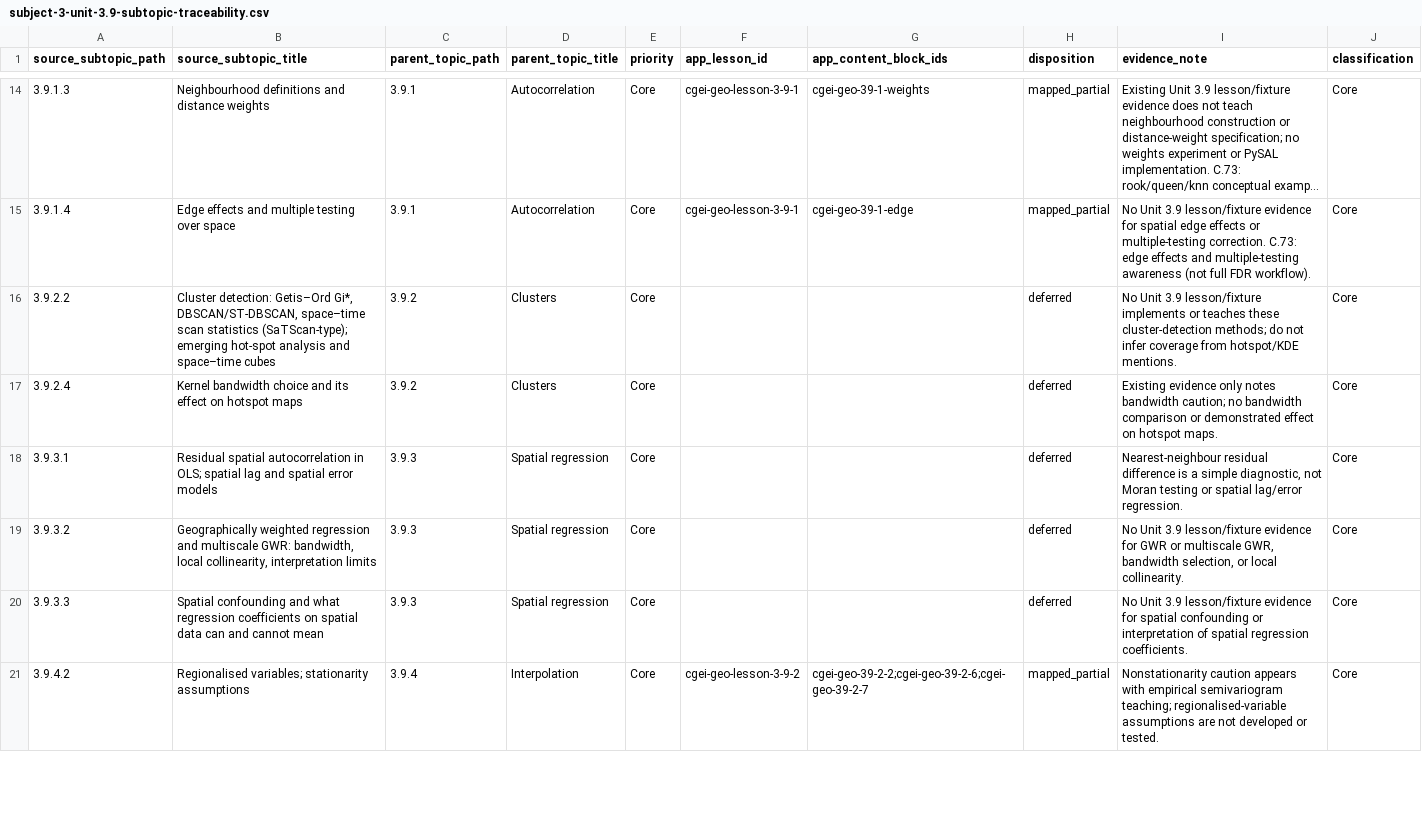
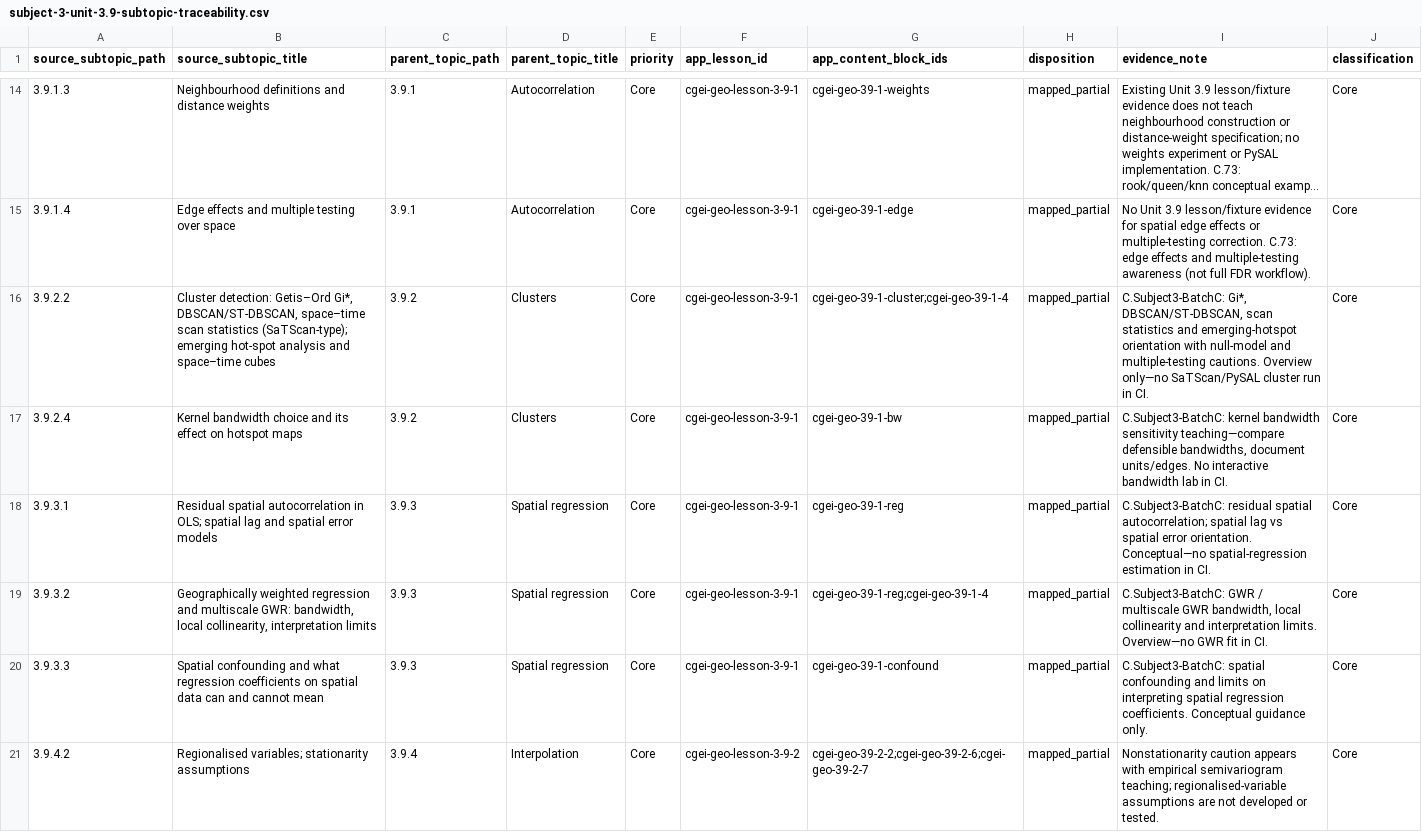
Before and after one commit to musab-shahid/my-study, a CSV file: docs/cgei/subject-3-unit-3.9-subtopic-traceability.csv, drawn as a sheet; only a part is shown, gaps mark what is left out; long unchanged cells end in …; the diff covers the shown part only.

Commit message:
docs(cgei): Unit 3.9 Core deferred leaves -> mapped_partial (Batch C)

```diff
--- a/docs/cgei/subject-3-unit-3.9-subtopic-traceability.csv
+++ b/docs/cgei/subject-3-unit-3.9-subtopic-traceability.csv
@@ -15,7 +15,7 @@ source_subtopic_path,source_subtopic_title,parent_topic_path,parent_topic_title,
 3.9.1.4,Edge effects and multiple testing over space,3.9.1,Autocorrelation,Core,cgei-geo-lesson-3-9-1,cgei-geo-39-1-edge,mapped_partial,No Unit 3.9 lesson/fixture evidence for spatial edge effects or multiple-testing correction. C.73: edge effects and multiple-testing awareness (not full FDR workflow).,Core
-3.9.2.2,"Cluster detection: Getis–Ord Gi*, DBSCAN/ST-DBSCAN, space–time scan statistics (SaTScan-type); emerging hot-spot analysis and space–time cubes",3.9.2,Clusters,Core,,,deferred,No Unit 3.9 lesson/fixture implements or teaches these cluster-detection methods; do not infer coverage from hotspot/KDE mentions.,Core
-3.9.2.4,Kernel bandwidth choice and its effect on hotspot maps,3.9.2,Clusters,Core,,,deferred,Existing evidence only notes bandwidth caution; no bandwidth comparison or demonstrated effect on hotspot maps.,Core
-3.9.3.1,Residual spatial autocorrelation in OLS; spatial lag and spatial error models,3.9.3,Spatial regression,Core,,,deferred,"Nearest-neighbour residual difference is a simple diagnostic, not Moran testing or spatial lag/error regression.",Core
-3.9.3.2,"Geographically weighted regression and multiscale GWR: bandwidth, local collinearity, interpretation limits",3.9.3,Spatial regression,Core,,,deferred,"No Unit 3.9 lesson/fixture evidence for GWR or multiscale GWR, bandwidth selection, or local collinearity.",Core
-3.9.3.3,Spatial confounding and what regression coefficients on spatial data can and cannot mean,3.9.3,Spatial regression,Core,,,deferred,No Unit 3.9 lesson/fixture evidence for spatial confounding or interpretation of spatial regression coefficients.,Core
+3.9.2.2,"Cluster detection: Getis–Ord Gi*, DBSCAN/ST-DBSCAN, space–time scan statistics (SaTScan-type); emerging hot-spot analysis and space–time cubes",3.9.2,Clusters,Core,cgei-geo-lesson-3-9-1,cgei-geo-39-1-cluster;cgei-geo-39-1-4,mapped_partial,"C.Subject3-BatchC: Gi*, DBSCAN/ST-DBSCAN, scan statistics and emerging-hotspot orientation with null-model and multiple-testing cautions. Overview only—no SaTScan/PySAL cluster run in CI.",Core
+3.9.2.4,Kernel bandwidth choice and its effect on hotspot maps,3.9.2,Clusters,Core,cgei-geo-lesson-3-9-1,cgei-geo-39-1-bw,mapped_partial,"C.Subject3-BatchC: kernel bandwidth sensitivity teaching—compare defensible bandwidths, document units/edges. No interactive bandwidth lab in CI.",Core
+3.9.3.1,Residual spatial autocorrelation in OLS; spatial lag and spatial error models,3.9.3,Spatial regression,Core,cgei-geo-lesson-3-9-1,cgei-geo-39-1-reg,mapped_partial,C.Subject3-BatchC: residual spatial autocorrelation; spatial lag vs spatial error orientation. Conceptual—no spatial-regression estimation in CI.,Core
+3.9.3.2,"Geographically weighted regression and multiscale GWR: bandwidth, local collinearity, interpretation limits",3.9.3,Spatial regression,Core,cgei-geo-lesson-3-9-1,cgei-geo-39-1-reg;cgei-geo-39-1-4,mapped_partial,"C.Subject3-BatchC: GWR / multiscale GWR bandwidth, local collinearity and interpretation limits. Overview—no GWR fit in CI.",Core
+3.9.3.3,Spatial confounding and what regression coefficients on spatial data can and cannot mean,3.9.3,Spatial regression,Core,cgei-geo-lesson-3-9-1,cgei-geo-39-1-confound,mapped_partial,C.Subject3-BatchC: spatial confounding and limits on interpreting spatial regression coefficients. Conceptual guidance only.,Core
 3.9.4.2,Regionalised variables; stationarity assumptions,3.9.4,Interpolation,Core,cgei-geo-lesson-3-9-2,cgei-geo-39-2-2;cgei-geo-39-2-6;cgei-geo-39-2-7,mapped_partial,Nonstationarity caution appears with empirical semivariogram teaching; regionalised-variable assumptions are not developed or tested.,Core
```
Also changed, not shown: 16 edited cells elsewhere in this file.
